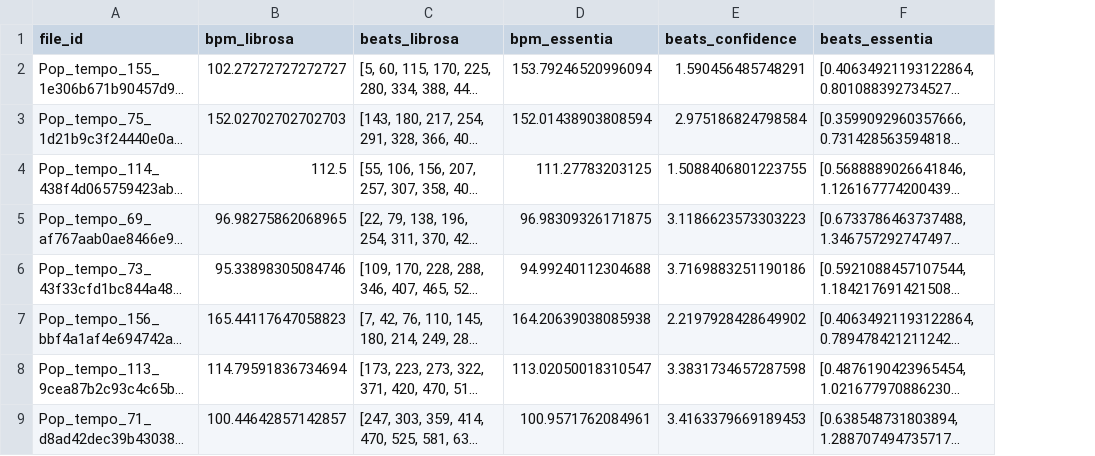
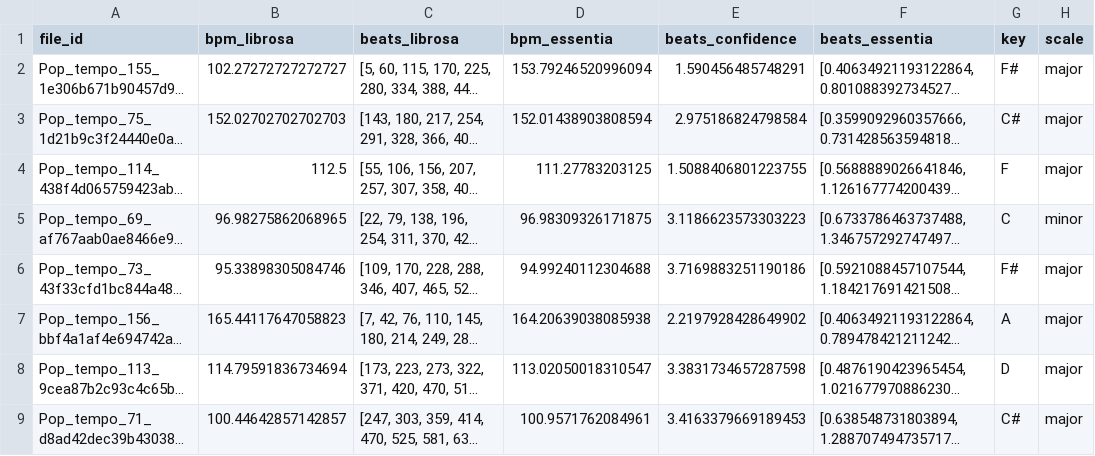
Before and after one commit to kiancc/FYP, a CSV file: data/features/Suno-V5_features.csv, drawn as a sheet; only a part is shown; long unchanged cells end in …; the diff names each change by its address in the sheet, - before the commit and + after, or states it on an @@ line.

```diff
--- a/data/features/Suno-V5_features.csv
+++ b/data/features/Suno-V5_features.csv
+column G (key), rows 2-9: F# | C# | F | C | F# | A | D | C#
+column H (scale), rows 2-9: major | major | major | minor | major | major | major | major
```
Also changed, not shown: 2 other files.
